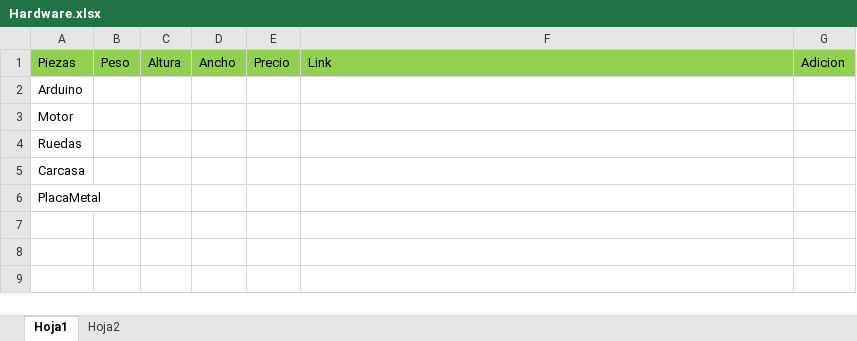
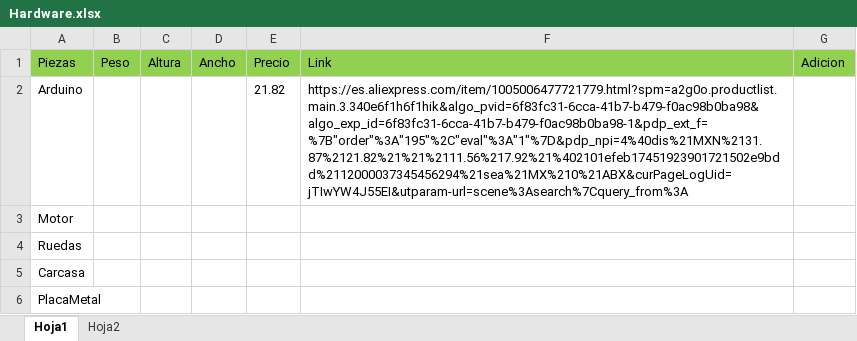
Before and after one commit to H45-h1/SumoRobo, an Excel workbook: Hardware.xlsx, sheet Hoja1, drawn as a sheet; only a part is shown; values as stored, in another font and other column widths than the file's, no borders; the diff covers the shown part only; the diff names each change by its address in the sheet, - before the commit and + after, or states it on an @@ line.

```diff
--- a/Hardware.xlsx (sheet Hoja1)
+++ b/Hardware.xlsx (sheet Hoja1)
-E2 (Precio): (empty)
+E2 (Precio): 21.82
-F2 (Link): (empty)
+F2 (Link): https://es.aliexpress.com/item/1005006477721779.html?spm=a2g0o.productlist.main.3.340e6f1h6f1hik&algo_pvid=6f83fc31-6cca-41b7-b479-f0ac98b0ba98&algo_exp_id=6f83fc31-6cca-41b7-b479-f0ac98b0ba98-1&pdp_ext_f=%7B"order"%3A"195"%2C"eval"%3A"1"%7D&pdp_npi=4%40dis%21MXN%2131.87%2121.82%21%21%2111.56%217.92%21%402101efeb17451923901721502e9bdd%2112000037345456294%21sea%21MX%210%21ABX&curPageLogUid=jTIwYW4J55EI&utparam-url=scene%3Asearch%7Cquery_from%3A
```
Also changed, not shown: 1 added row elsewhere in this sheet, 1 other file.
